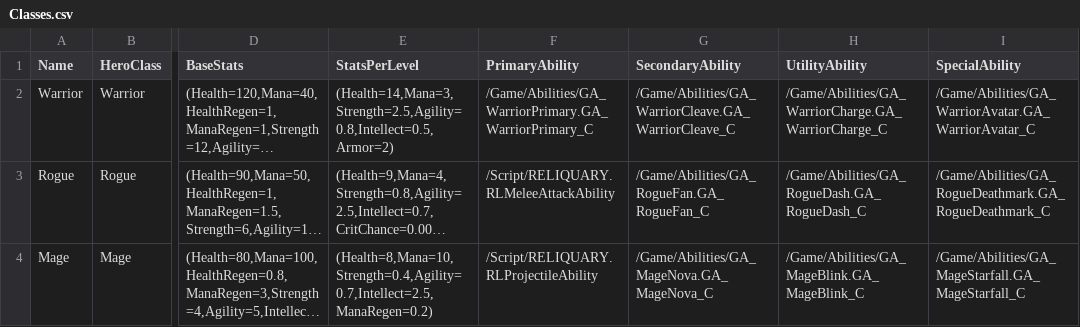
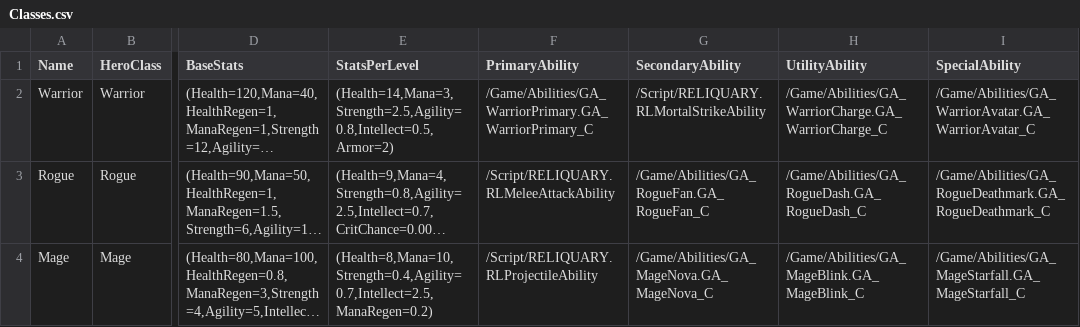
Before and after one commit to rickrachalz-netizen/reliquaryclaude, a CSV file: Data/Classes.csv, drawn as a sheet; only a part is shown, gaps mark what is left out; long unchanged cells end in …; the diff names each change by its address in the sheet, - before the commit and + after, or states it on an @@ line.

```diff
--- a/Data/Classes.csv
+++ b/Data/Classes.csv
-G2 (SecondaryAbility): /Game/Abilities/GA_WarriorCleave.GA_WarriorCleave_C
+G2 (SecondaryAbility): /Script/RELIQUARY.RLMortalStrikeAbility
```
Also changed, not shown: Data/Talents.csv, 18 other files.
